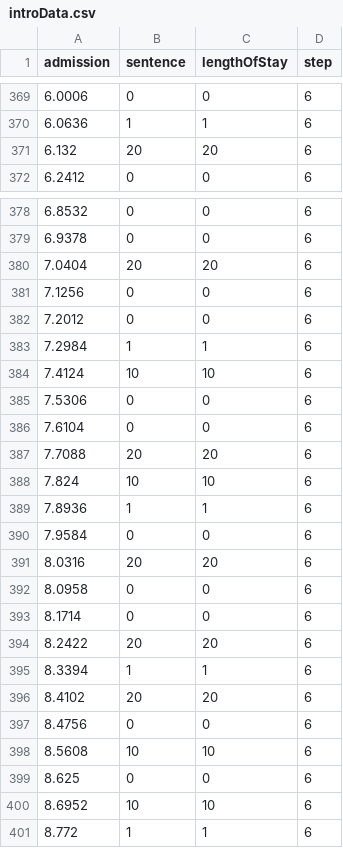
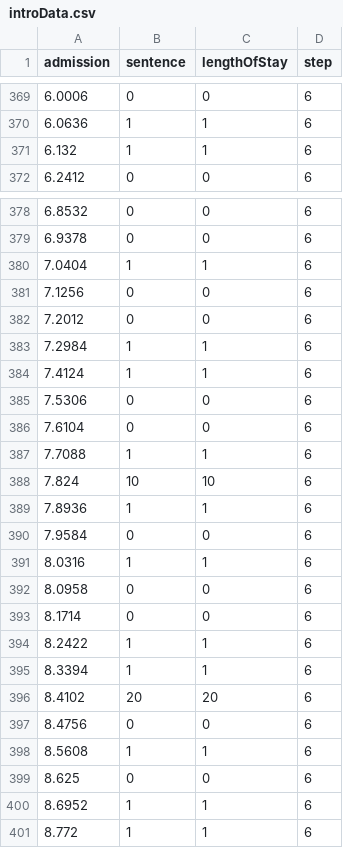
Before and after one commit to UrbanInstitute/long-prison-terms, a CSV file: data/introData.csv, drawn as a sheet; only a part is shown, gaps mark what is left out; the diff covers the shown part only.

Commit message:
fewer longer sentences in intro data

```diff
--- a/data/introData.csv
+++ b/data/introData.csv
@@ -370,3 +370,3 @@ admission,sentence,lengthOfStay,step
 6.0636,1,1,6
-6.132,20,20,6
+6.132,1,1,6
 6.2412,0,0,6
@@ -379,3 +379,3 @@ admission,sentence,lengthOfStay,step
 6.9378,0,0,6
-7.0404,20,20,6
+7.0404,1,1,6
 7.1256,0,0,6
@@ -383,6 +383,6 @@ admission,sentence,lengthOfStay,step
 7.2984,1,1,6
-7.4124,10,10,6
+7.4124,1,1,6
 7.5306,0,0,6
 7.6104,0,0,6
-7.7088,20,20,6
+7.7088,1,1,6
 7.824,10,10,6
@@ -390,6 +390,6 @@ admission,sentence,lengthOfStay,step
 7.9584,0,0,6
-8.0316,20,20,6
+8.0316,1,1,6
 8.0958,0,0,6
 8.1714,0,0,6
-8.2422,20,20,6
+8.2422,1,1,6
 8.3394,1,1,6
@@ -397,5 +397,5 @@ admission,sentence,lengthOfStay,step
 8.4756,0,0,6
-8.5608,10,10,6
+8.5608,1,1,6
 8.625,0,0,6
-8.6952,10,10,6
+8.6952,1,1,6
 8.772,1,1,6
```
Also changed, not shown: 154 edited cells elsewhere in this file, data/lineData.csv.
